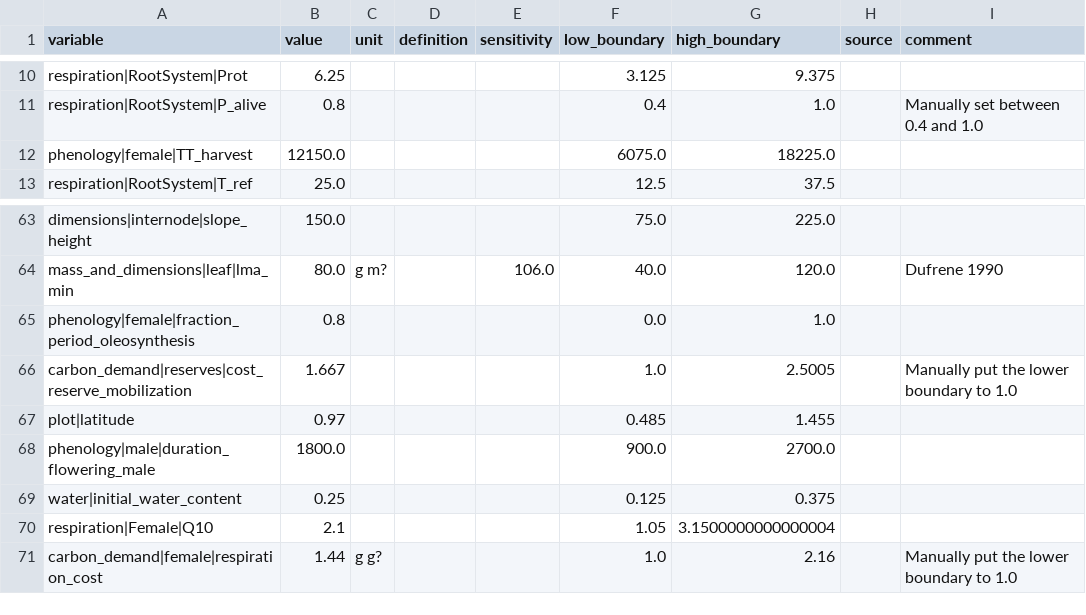
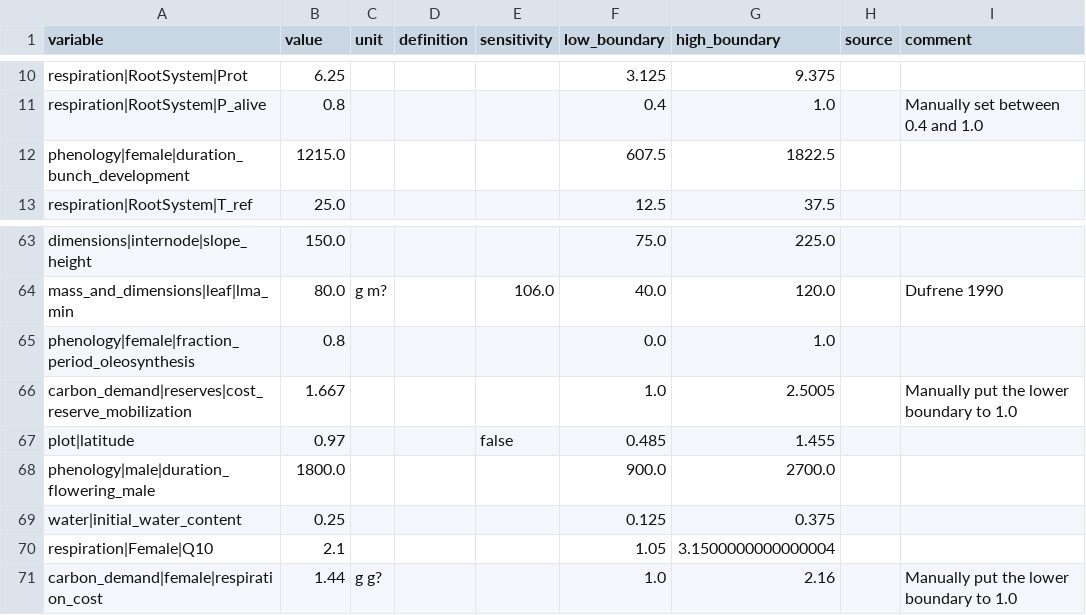
Before and after one commit to PalmStudio/XPalm_calibration, a CSV file: 1-code/3-sensitivity_analysis/xpalm_parameters_filled.csv, drawn as a sheet; only a part is shown, gaps mark what is left out.

Commit message:
Update xpalm_parameters_filled.csv

```diff
--- a/1-code/3-sensitivity_analysis/xpalm_parameters_filled.csv
+++ b/1-code/3-sensitivity_analysis/xpalm_parameters_filled.csv
@@ -11,3 +11,3 @@ respiration|RootSystem|Prot;6.25;;;;3.125;9.375;;
 respiration|RootSystem|P_alive;0.8;;;;0.4;1.0;; Manually set between 0.4 and 1.0
-phenology|female|TT_harvest;12150.0;;;;6075.0;18225.0;;
+phenology|female|duration_bunch_development;1215.0;;;;607.5;1822.5;;
 respiration|RootSystem|T_ref;25.0;;;;12.5;37.5;;
@@ -66,3 +66,3 @@ phenology|female|fraction_period_oleosynthesis;0.8;;;;0.0;1.0;;
 carbon_demand|reserves|cost_reserve_mobilization;1.667;;;;1.0;2.5005;;Manually put the lower boundary to 1.0
-plot|latitude;0.97;;;;0.485;1.455;;
+plot|latitude;0.97;;;false;0.485;1.455;;
 phenology|male|duration_flowering_male;1800.0;;;;900.0;2700.0;;
```
